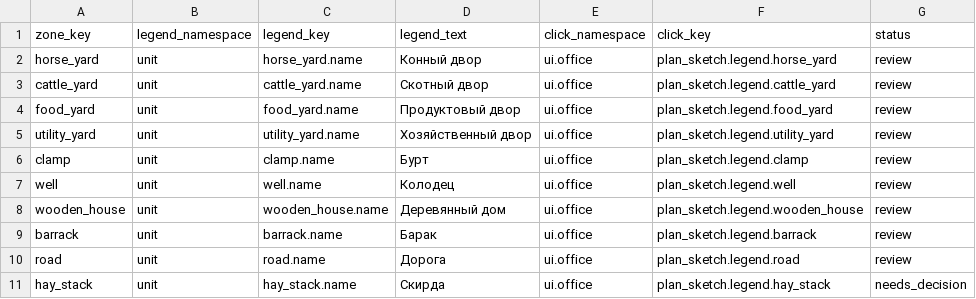
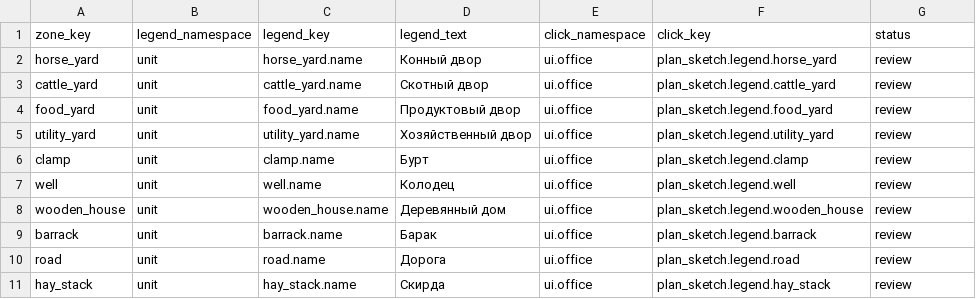
Before and after one commit to algb006/kolkhoz_rpg, a TSV file: manual/texts/office-plan-sketch-bindings.tsv, drawn as a sheet.

```diff
--- a/manual/texts/office-plan-sketch-bindings.tsv
+++ b/manual/texts/office-plan-sketch-bindings.tsv
@@ -10,2 +10,2 @@ barrack	unit	barrack.name	Барак	ui.office	plan_sketch.legend.barrack	review
 road	unit	road.name	Дорога	ui.office	plan_sketch.legend.road	review
-hay_stack	unit	hay_stack.name	Скирда	ui.office	plan_sketch.legend.hay_stack	needs_decision
+hay_stack	unit	hay_stack.name	Скирда	ui.office	plan_sketch.legend.hay_stack	review
```
Also changed, not shown: manual/texts/office-plan-sketch-legend.tsv, 4 other files.
